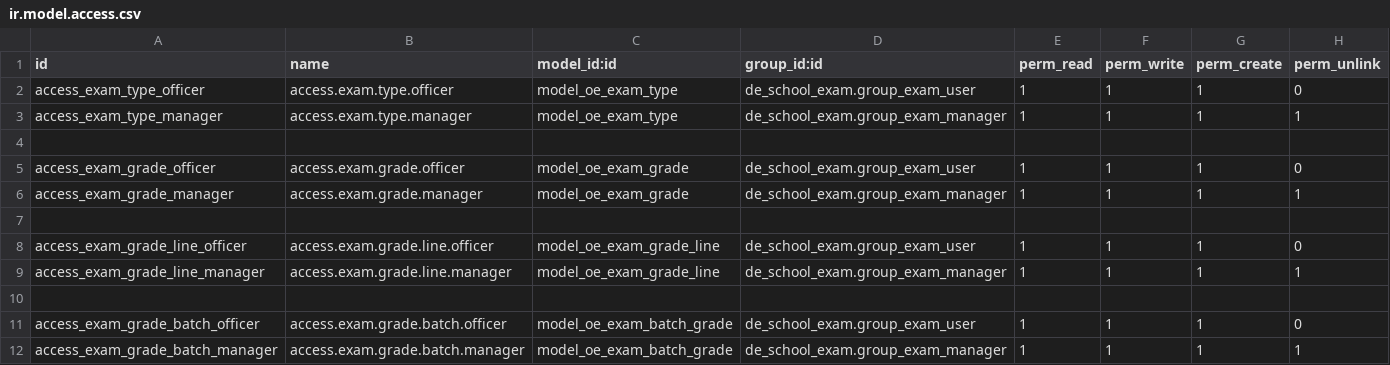
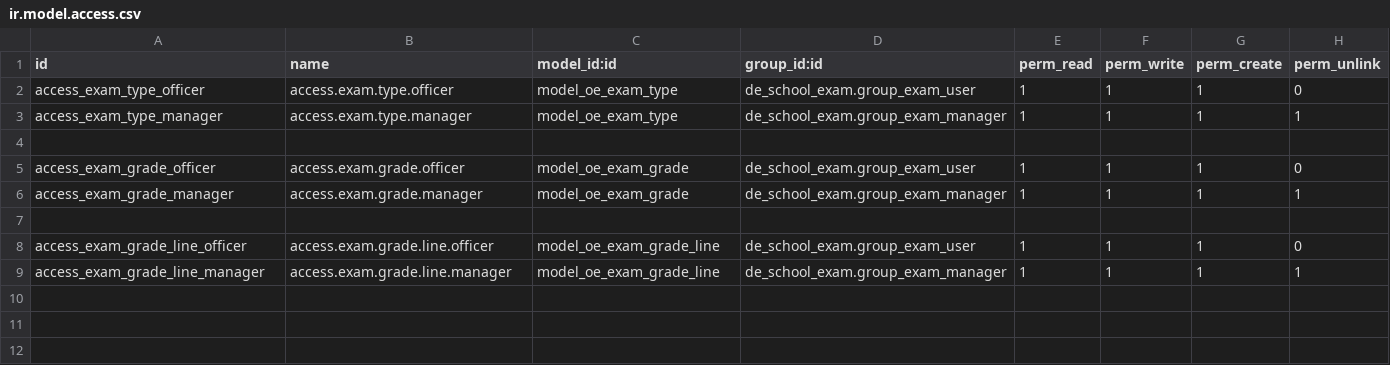
Before and after one commit to farhanrashad/gipli, a CSV file: de_school_exam/security/ir.model.access.csv, drawn as a sheet.

Commit message:
update exam

```diff
--- a/de_school_exam/security/ir.model.access.csv
+++ b/de_school_exam/security/ir.model.access.csv
@@ -9,4 +9 @@ access_exam_grade_line_officer,access.exam.grade.line.officer,model_oe_exam_grad
 access_exam_grade_line_manager,access.exam.grade.line.manager,model_oe_exam_grade_line,de_school_exam.group_exam_manager,1,1,1,1
-
-access_exam_grade_batch_officer,access.exam.grade.batch.officer,model_oe_exam_batch_grade,de_school_exam.group_exam_user,1,1,1,0
-access_exam_grade_batch_manager,access.exam.grade.batch.manager,model_oe_exam_batch_grade,de_school_exam.group_exam_manager,1,1,1,1
```
Also changed, not shown: 5 other files.
